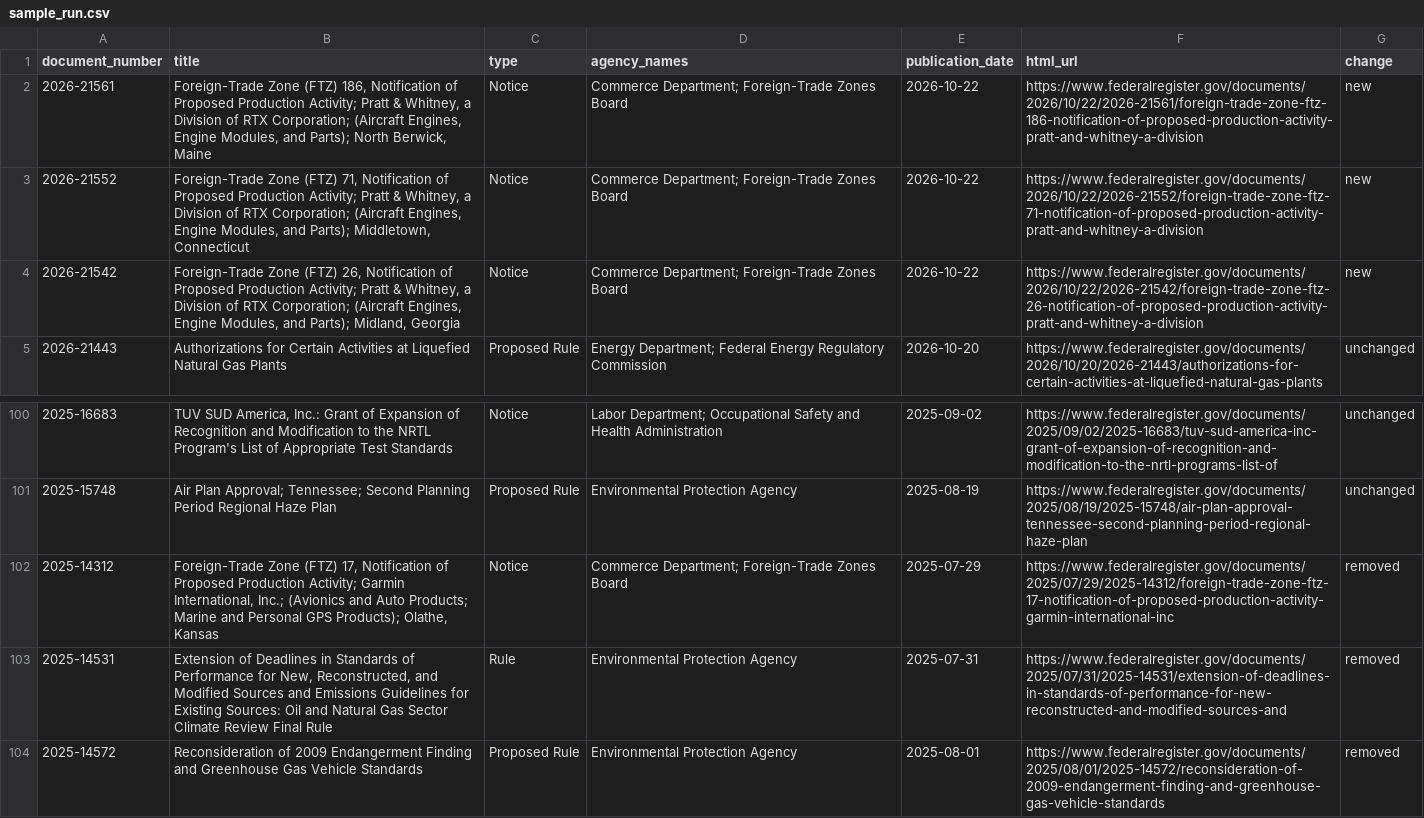
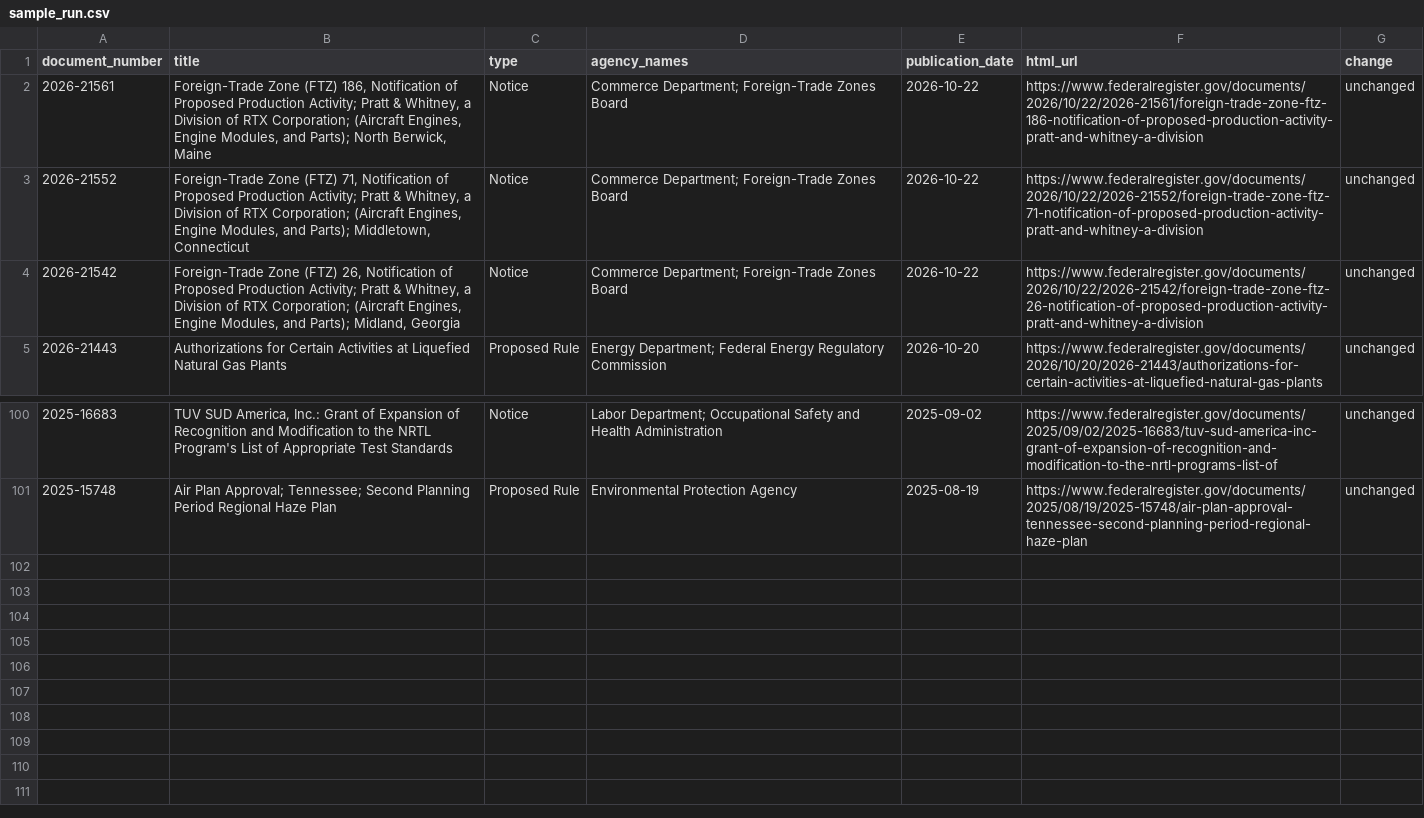
Before and after one commit to chasemeister-creator/demo-notice-tracker, a CSV file: sample_run.csv, drawn as a sheet; only a part is shown, gaps mark what is left out.

```diff
--- a/sample_run.csv
+++ b/sample_run.csv
@@ -1,5 +1,5 @@
 document_number,title,type,agency_names,publication_date,html_url,change
-2026-21561,"Foreign-Trade Zone (FTZ) 186, Notification of Proposed Production Activity; Pratt & Whitney, a Division of RTX Corporation; (Aircraft Engines, Engine Modules, and Parts); North Berwick, Maine",Notice,Commerce Department; Foreign-Trade Zones Board,2026-10-22,https://www.federalregister.gov/documents/2026/10/22/2026-21561/foreign-trade-zone-ftz-186-notification-of-proposed-production-activity-pratt-and-whitney-a-division,new
-2026-21552,"Foreign-Trade Zone (FTZ) 71, Notification of Proposed Production Activity; Pratt & Whitney, a Division of RTX Corporation; (Aircraft Engines, Engine Modules, and Parts); Middletown, Connecticut",Notice,Commerce Department; Foreign-Trade Zones Board,2026-10-22,https://www.federalregister.gov/documents/2026/10/22/2026-21552/foreign-trade-zone-ftz-71-notification-of-proposed-production-activity-pratt-and-whitney-a-division,new
-2026-21542,"Foreign-Trade Zone (FTZ) 26, Notification of Proposed Production Activity; Pratt & Whitney, a Division of RTX Corporation; (Aircraft Engines, Engine Modules, and Parts); Midland, Georgia",Notice,Commerce Department; Foreign-Trade Zones Board,2026-10-22,https://www.federalregister.gov/documents/2026/10/22/2026-21542/foreign-trade-zone-ftz-26-notification-of-proposed-production-activity-pratt-and-whitney-a-division,new
+2026-21561,"Foreign-Trade Zone (FTZ) 186, Notification of Proposed Production Activity; Pratt & Whitney, a Division of RTX Corporation; (Aircraft Engines, Engine Modules, and Parts); North Berwick, Maine",Notice,Commerce Department; Foreign-Trade Zones Board,2026-10-22,https://www.federalregister.gov/documents/2026/10/22/2026-21561/foreign-trade-zone-ftz-186-notification-of-proposed-production-activity-pratt-and-whitney-a-division,unchanged
+2026-21552,"Foreign-Trade Zone (FTZ) 71, Notification of Proposed Production Activity; Pratt & Whitney, a Division of RTX Corporation; (Aircraft Engines, Engine Modules, and Parts); Middletown, Connecticut",Notice,Commerce Department; Foreign-Trade Zones Board,2026-10-22,https://www.federalregister.gov/documents/2026/10/22/2026-21552/foreign-trade-zone-ftz-71-notification-of-proposed-production-activity-pratt-and-whitney-a-division,unchanged
+2026-21542,"Foreign-Trade Zone (FTZ) 26, Notification of Proposed Production Activity; Pratt & Whitney, a Division of RTX Corporation; (Aircraft Engines, Engine Modules, and Parts); Midland, Georgia",Notice,Commerce Department; Foreign-Trade Zones Board,2026-10-22,https://www.federalregister.gov/documents/2026/10/22/2026-21542/foreign-trade-zone-ftz-26-notification-of-proposed-production-activity-pratt-and-whitney-a-division,unchanged
 2026-21443,Authorizations for Certain Activities at Liquefied Natural Gas Plants,Proposed Rule,Energy Department; Federal Energy Regulatory Commission,2026-10-20,https://www.federalregister.gov/documents/2026/10/20/2026-21443/authorizations-for-certain-activities-at-liquefied-natural-gas-plants,unchanged
@@ -101,4 +101 @@ document_number,title,type,agency_names,publication_date,html_url,change
 2025-15748,Air Plan Approval; Tennessee; Second Planning Period Regional Haze Plan,Proposed Rule,Environmental Protection Agency,2025-08-19,https://www.federalregister.gov/documents/2025/08/19/2025-15748/air-plan-approval-tennessee-second-planning-period-regional-haze-plan,unchanged
-2025-14312,"Foreign-Trade Zone (FTZ) 17, Notification of Proposed Production Activity; Garmin International, Inc.; (Avionics and Auto Products; Marine and Personal GPS Products); Olathe, Kansas",Notice,Commerce Department; Foreign-Trade Zones Board,2025-07-29,https://www.federalregister.gov/documents/2025/07/29/2025-14312/foreign-trade-zone-ftz-17-notification-of-proposed-production-activity-garmin-international-inc,removed
-2025-14531,"Extension of Deadlines in Standards of Performance for New, Reconstructed, and Modified Sources and Emissions Guidelines for Existing Sources: Oil and Natural Gas Sector Climate Review Final Rule",Rule,Environmental Protection Agency,2025-07-31,https://www.federalregister.gov/documents/2025/07/31/2025-14531/extension-of-deadlines-in-standards-of-performance-for-new-reconstructed-and-modified-sources-and,removed
-2025-14572,Reconsideration of 2009 Endangerment Finding and Greenhouse Gas Vehicle Standards,Proposed Rule,Environmental Protection Agency,2025-08-01,https://www.federalregister.gov/documents/2025/08/01/2025-14572/reconsideration-of-2009-endangerment-finding-and-greenhouse-gas-vehicle-standards,removed
```
